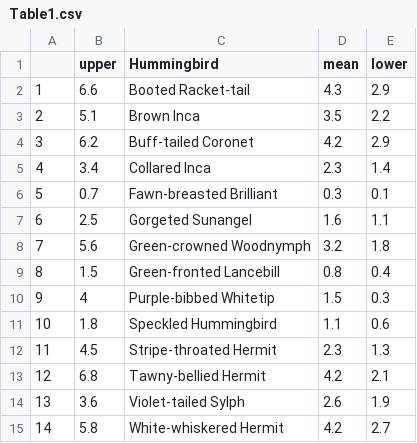
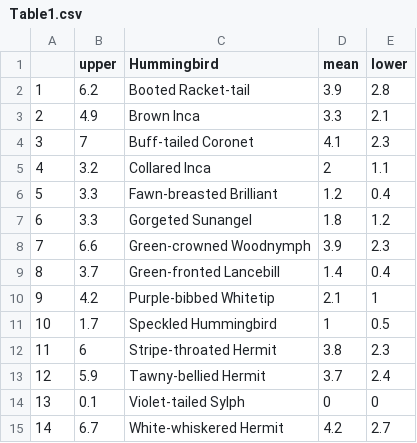
Before and after one commit to bw4sz/NetworkTime, a CSV file: Figures/Table1.csv, drawn as a sheet.

```diff
--- a/Figures/Table1.csv
+++ b/Figures/Table1.csv
@@ -1,15 +1,15 @@
 "","upper","Hummingbird","mean","lower"
-"1",6.6,"Booted Racket-tail",4.3,2.9
-"2",5.1,"Brown Inca",3.5,2.2
-"3",6.2,"Buff-tailed Coronet",4.2,2.9
-"4",3.4,"Collared Inca",2.3,1.4
-"5",0.7,"Fawn-breasted Brilliant",0.3,0.1
-"6",2.5,"Gorgeted Sunangel",1.6,1.1
-"7",5.6,"Green-crowned Woodnymph",3.2,1.8
-"8",1.5,"Green-fronted Lancebill",0.8,0.4
-"9",4,"Purple-bibbed Whitetip",1.5,0.3
-"10",1.8,"Speckled Hummingbird",1.1,0.6
-"11",4.5,"Stripe-throated Hermit",2.3,1.3
-"12",6.8,"Tawny-bellied Hermit",4.2,2.1
-"13",3.6,"Violet-tailed Sylph",2.6,1.9
-"14",5.8,"White-whiskered Hermit",4.2,2.7
+"1",6.2,"Booted Racket-tail",3.9,2.8
+"2",4.9,"Brown Inca",3.3,2.1
+"3",7,"Buff-tailed Coronet",4.1,2.3
+"4",3.2,"Collared Inca",2,1.1
+"5",3.3,"Fawn-breasted Brilliant",1.2,0.4
+"6",3.3,"Gorgeted Sunangel",1.8,1.2
+"7",6.6,"Green-crowned Woodnymph",3.9,2.3
+"8",3.7,"Green-fronted Lancebill",1.4,0.4
+"9",4.2,"Purple-bibbed Whitetip",2.1,1
+"10",1.7,"Speckled Hummingbird",1,0.5
+"11",6,"Stripe-throated Hermit",3.8,2.3
+"12",5.9,"Tawny-bellied Hermit",3.7,2.4
+"13",0.1,"Violet-tailed Sylph",0,0
+"14",6.7,"White-whiskered Hermit",4.2,2.7
```
Also changed, not shown: 44 other files.
